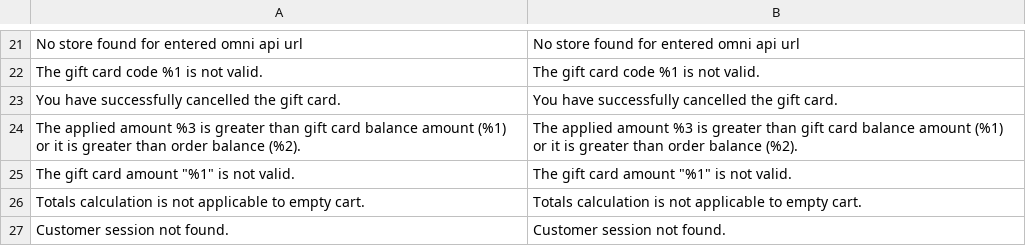
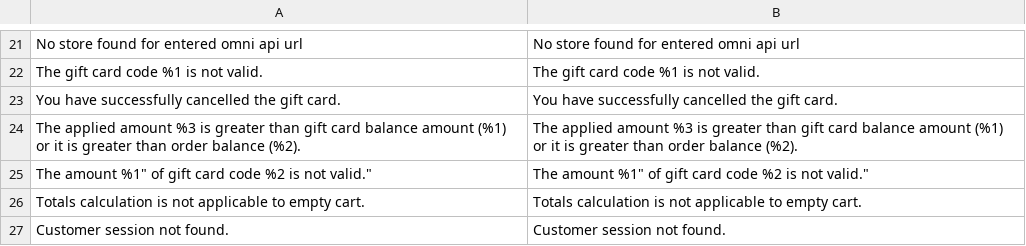
Before and after one commit to lsretailomni/lsmag-two, a CSV file: src/Omni/i18n/en_US.csv, drawn as a sheet; only a part is shown, gaps mark what is left out; the diff names each change by its address in the sheet, - before the commit and + after, or states it on an @@ line.

Commit message:
[OMNI-5454] Adding validation checking order balance before placing the order

```diff
--- a/src/Omni/i18n/en_US.csv
+++ b/src/Omni/i18n/en_US.csv
-A25: The gift card amount "%1" is not valid.
+A25: The amount %1" of gift card code %2 is not valid."
-B25: The gift card amount "%1" is not valid.
+B25: The amount %1" of gift card code %2 is not valid."
```
Also changed, not shown: 3 other files.
